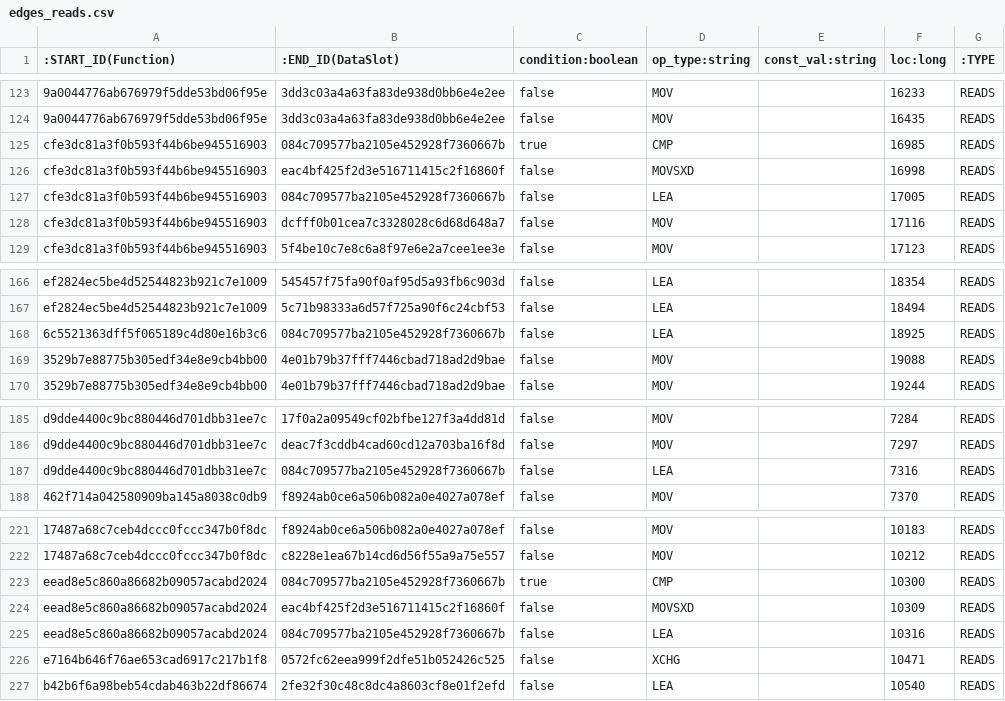
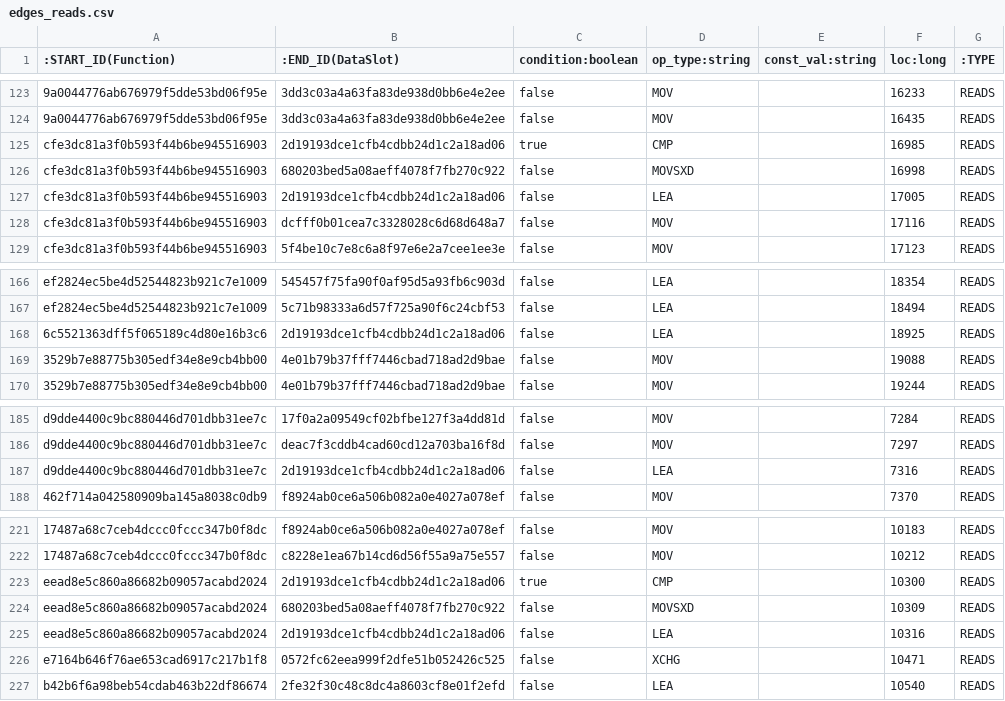
Before and after one commit to Lihewin/ida-graphy, a CSV file: test_multi_export/edges/edges_reads.csv, drawn as a sheet; only a part is shown, gaps mark what is left out; the diff names each change by its address in the sheet, - before the commit and + after, or states it on an @@ line.

```diff
--- a/test_multi_export/edges/edges_reads.csv
+++ b/test_multi_export/edges/edges_reads.csv
-B125 (:END_ID(DataSlot)): 084c709577ba2105e452928f7360667b
+B125 (:END_ID(DataSlot)): 2d19193dce1cfb4cdbb24d1c2a18ad06
-B126 (:END_ID(DataSlot)): eac4bf425f2d3e516711415c2f16860f
+B126 (:END_ID(DataSlot)): 680203bed5a08aeff4078f7fb270c922
-B127 (:END_ID(DataSlot)): 084c709577ba2105e452928f7360667b
+B127 (:END_ID(DataSlot)): 2d19193dce1cfb4cdbb24d1c2a18ad06
-B168 (:END_ID(DataSlot)): 084c709577ba2105e452928f7360667b
+B168 (:END_ID(DataSlot)): 2d19193dce1cfb4cdbb24d1c2a18ad06
-B187 (:END_ID(DataSlot)): 084c709577ba2105e452928f7360667b
+B187 (:END_ID(DataSlot)): 2d19193dce1cfb4cdbb24d1c2a18ad06
-B223 (:END_ID(DataSlot)): 084c709577ba2105e452928f7360667b
+B223 (:END_ID(DataSlot)): 2d19193dce1cfb4cdbb24d1c2a18ad06
-B224 (:END_ID(DataSlot)): eac4bf425f2d3e516711415c2f16860f
+B224 (:END_ID(DataSlot)): 680203bed5a08aeff4078f7fb270c922
-B225 (:END_ID(DataSlot)): 084c709577ba2105e452928f7360667b
+B225 (:END_ID(DataSlot)): 2d19193dce1cfb4cdbb24d1c2a18ad06
```
Also changed, not shown: 11 other files.
